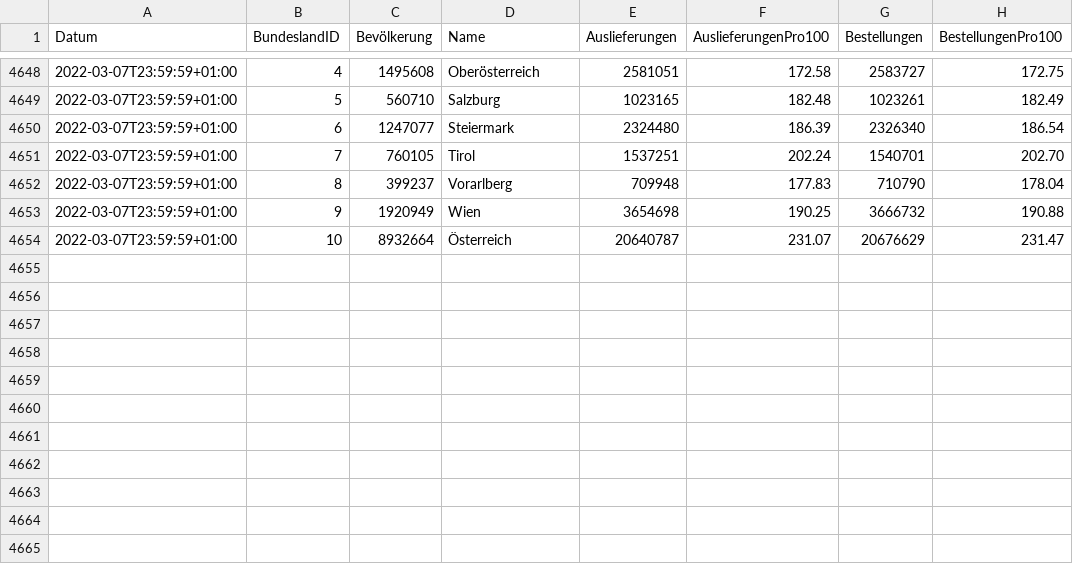
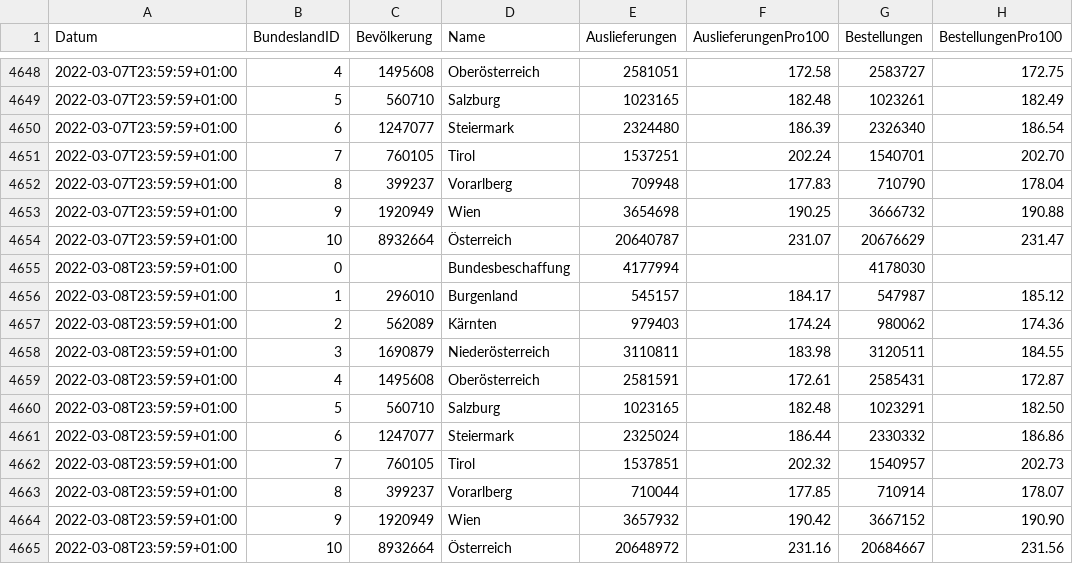
Before and after one commit to martin-illarion/ages_vac, a CSV file: timeline-bbg.csv, drawn as a sheet; only a part is shown, gaps mark what is left out.

```diff
--- a/timeline-bbg.csv
+++ b/timeline-bbg.csv
@@ -4654 +4654,12 @@
 2022-03-07T23:59:59+01:00,10,8932664,Österreich,20640787,231.07,20676629,231.47
+2022-03-08T23:59:59+01:00,0,,Bundesbeschaffung,4177994,,4178030,
+2022-03-08T23:59:59+01:00,1,296010,Burgenland,545157,184.17,547987,185.12
+2022-03-08T23:59:59+01:00,2,562089,Kärnten,979403,174.24,980062,174.36
+2022-03-08T23:59:59+01:00,3,1690879,Niederösterreich,3110811,183.98,3120511,184.55
+2022-03-08T23:59:59+01:00,4,1495608,Oberösterreich,2581591,172.61,2585431,172.87
+2022-03-08T23:59:59+01:00,5,560710,Salzburg,1023165,182.48,1023291,182.50
+2022-03-08T23:59:59+01:00,6,1247077,Steiermark,2325024,186.44,2330332,186.86
+2022-03-08T23:59:59+01:00,7,760105,Tirol,1537851,202.32,1540957,202.73
+2022-03-08T23:59:59+01:00,8,399237,Vorarlberg,710044,177.85,710914,178.07
+2022-03-08T23:59:59+01:00,9,1920949,Wien,3657932,190.42,3667152,190.90
+2022-03-08T23:59:59+01:00,10,8932664,Österreich,20648972,231.16,20684667,231.56
```
Also changed, not shown: bbg-niederösterreich.csv, bbg-oberösterreich.csv, 14 other files.
